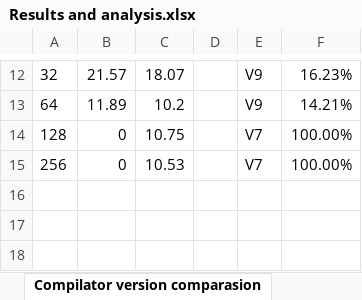
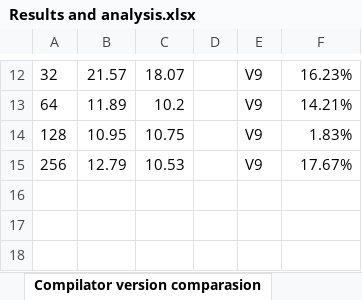
Before and after one commit to tomaszkononowicz/HPCDockerMPIPaper, an Excel workbook: Results and analysis.xlsx, sheet Compilator version comparasion, drawn as a sheet; only a part is shown, gaps mark what is left out; values as stored, in another font and other column widths than the file's, no borders; the diff names each change by its address in the sheet, - before the commit and + after, or states it on an @@ line.

```diff
--- a/Results and analysis.xlsx (sheet Compilator version comparasion)
+++ b/Results and analysis.xlsx (sheet Compilator version comparasion)
-B14: 0
+B14: 10.95
-E14:E15: V7
+E14:E15: V9
-F14: 100.00%
+F14: 1.83%
-B15: 0
+B15: 12.79
-F15: 100.00%
+F15: 17.67%
```
Also changed, not shown: sheet Results, sheet Docker and Host comparasion, sheet Charts of results, other sheet tabs, formulas that keep their value, charts or pictures, 1 other file.
